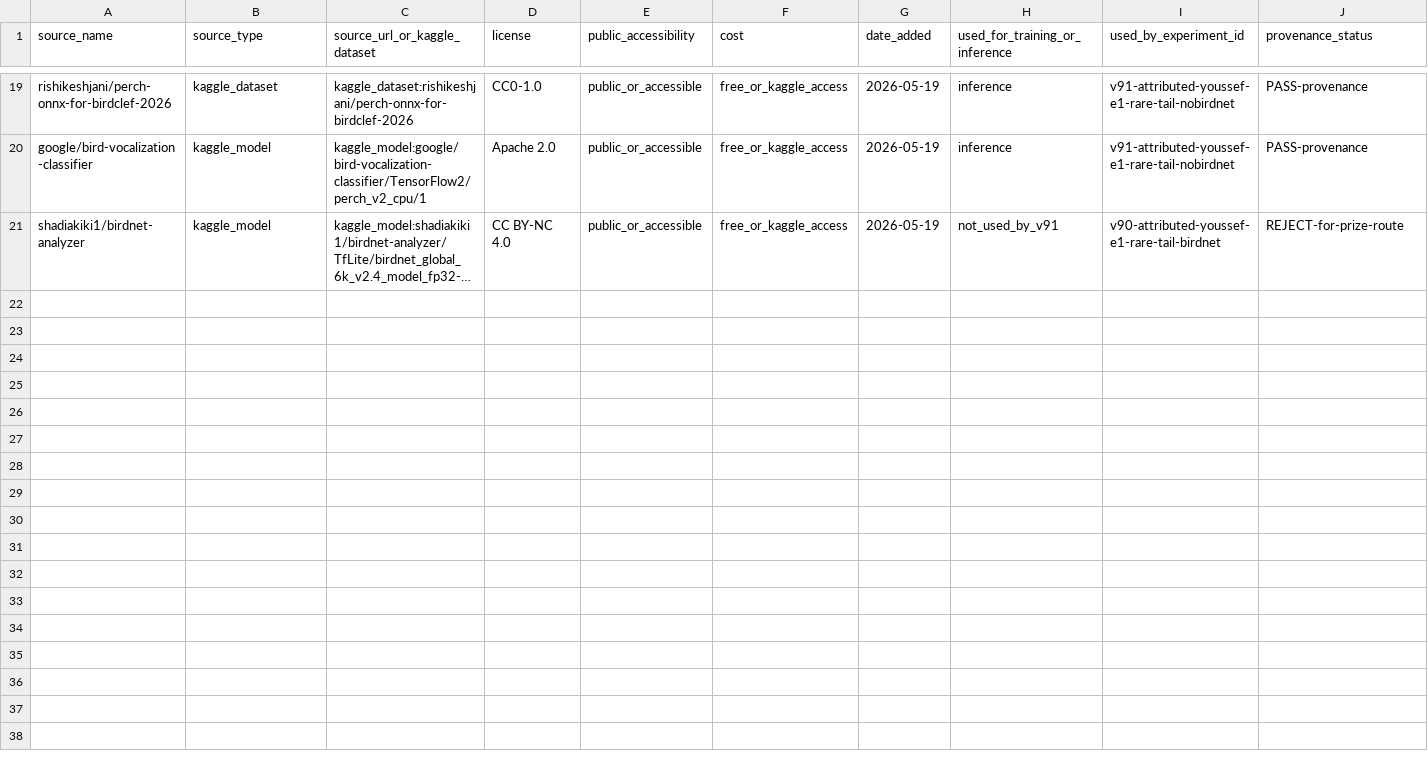
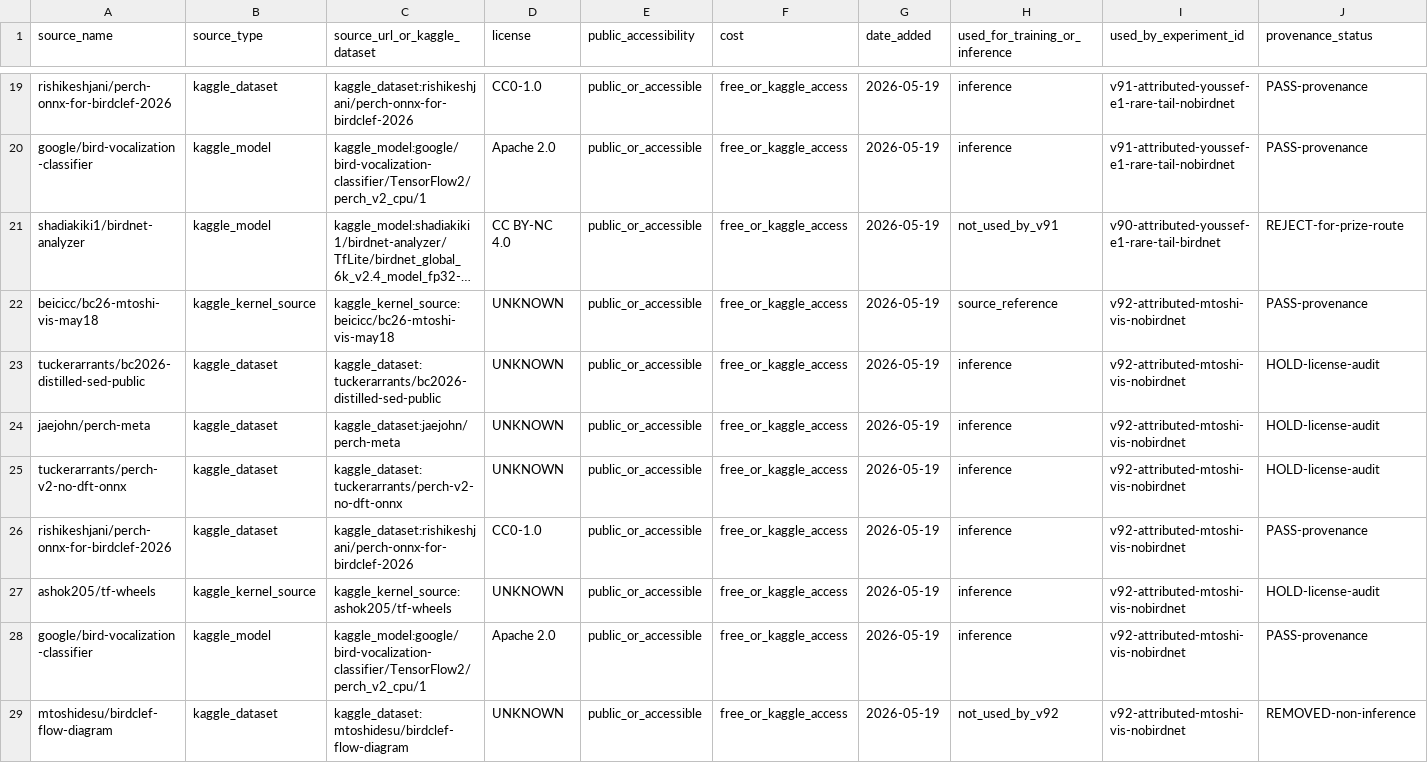
Before and after one commit to adjcjh777/vlarepo, a CSV file: working-dir/kaggle-auto/experiments/external_data_registry.csv, drawn as a sheet; only a part is shown, gaps mark what is left out; long unchanged cells end in …; rows hold the shown columns only; the diff names each change by its address in the sheet, - before the commit and + after, or states it on an @@ line.

Commit message:
birdclef add v92 runmode evidence

```diff
--- a/working-dir/kaggle-auto/experiments/external_data_registry.csv
+++ b/working-dir/kaggle-auto/experiments/external_data_registry.csv
+row 22: beicicc/bc26-mtoshi-vis-may18 | kaggle_kernel_source | kaggle_kernel_source:beicicc/bc26-mtoshi-vis-may18 | UNKNOWN | public_or_accessible | free_or_kaggle_access | 2026-05-19 | source_reference | v92-attributed-mtoshi-vis-nobirdnet | PASS-provenance
+row 23: tuckerarrants/bc2026-distilled-sed-public | kaggle_dataset | kaggle_dataset:tuckerarrants/bc2026-distilled-sed-public | UNKNOWN | public_or_accessible | free_or_kaggle_access | 2026-05-19 | inference | v92-attributed-mtoshi-vis-nobirdnet | HOLD-license-audit
+row 24: jaejohn/perch-meta | kaggle_dataset | kaggle_dataset:jaejohn/perch-meta | UNKNOWN | public_or_accessible | free_or_kaggle_access | 2026-05-19 | inference | v92-attributed-mtoshi-vis-nobirdnet | HOLD-license-audit
+row 25: tuckerarrants/perch-v2-no-dft-onnx | kaggle_dataset | kaggle_dataset:tuckerarrants/perch-v2-no-dft-onnx | UNKNOWN | public_or_accessible | free_or_kaggle_access | 2026-05-19 | inference | v92-attributed-mtoshi-vis-nobirdnet | HOLD-license-audit
+row 26: rishikeshjani/perch-onnx-for-birdclef-2026 | kaggle_dataset | kaggle_dataset:rishikeshjani/perch-onnx-for-birdclef-2026 | CC0-1.0 | public_or_accessible | free_or_kaggle_access | 2026-05-19 | inference | v92-attributed-mtoshi-vis-nobirdnet | PASS-provenance
+row 27: ashok205/tf-wheels | kaggle_kernel_source | kaggle_kernel_source:ashok205/tf-wheels | UNKNOWN | public_or_accessible | free_or_kaggle_access | 2026-05-19 | inference | v92-attributed-mtoshi-vis-nobirdnet | HOLD-license-audit
+row 28: google/bird-vocalization-classifier | kaggle_model | kaggle_model:google/bird-vocalization-classifier/TensorFlow2/perch_v2_cpu/1 | Apache 2.0 | public_or_accessible | free_or_kaggle_access | 2026-05-19 | inference | v92-attributed-mtoshi-vis-nobirdnet | PASS-provenance
+row 29: mtoshidesu/birdclef-flow-diagram | kaggle_dataset | kaggle_dataset:mtoshidesu/birdclef-flow-diagram | UNKNOWN | public_or_accessible | free_or_kaggle_access | 2026-05-19 | not_used_by_v92 | v92-attributed-mtoshi-vis-nobirdnet | REMOVED-non-inference
```
Also changed, not shown: 19 other files.
